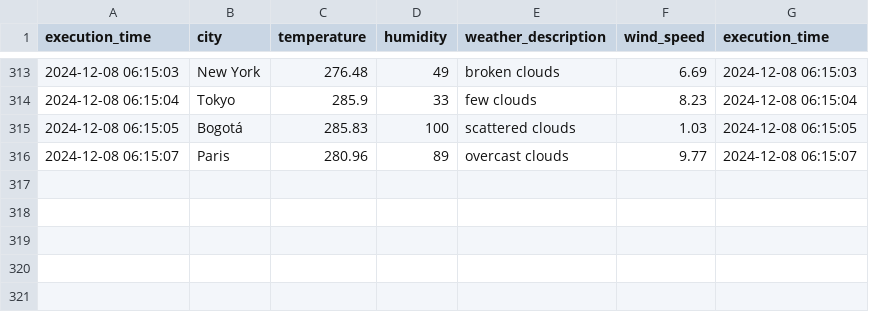
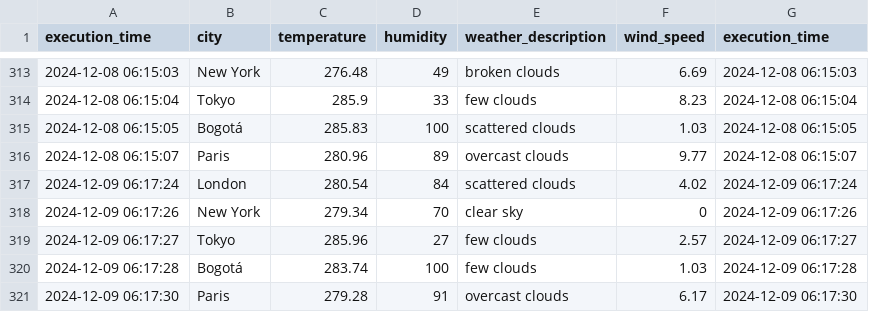
Before and after one commit to cortegons/Ejercicio-con-API-OpenWeather, a CSV file: weather_data.csv, drawn as a sheet; only a part is shown, gaps mark what is left out.

```diff
--- a/weather_data.csv
+++ b/weather_data.csv
@@ -316 +316,6 @@ execution_time,city,temperature,humidity,weather_description,wind_speed,executio
 2024-12-08 06:15:07,Paris,280.96,89,overcast clouds,9.77,2024-12-08 06:15:07
+2024-12-09 06:17:24,London,280.54,84,scattered clouds,4.02,2024-12-09 06:17:24
+2024-12-09 06:17:26,New York,279.34,70,clear sky,0,2024-12-09 06:17:26
+2024-12-09 06:17:27,Tokyo,285.96,27,few clouds,2.57,2024-12-09 06:17:27
+2024-12-09 06:17:28,Bogotá,283.74,100,few clouds,1.03,2024-12-09 06:17:28
+2024-12-09 06:17:30,Paris,279.28,91,overcast clouds,6.17,2024-12-09 06:17:30
```
Also changed, not shown: 1 other file.
